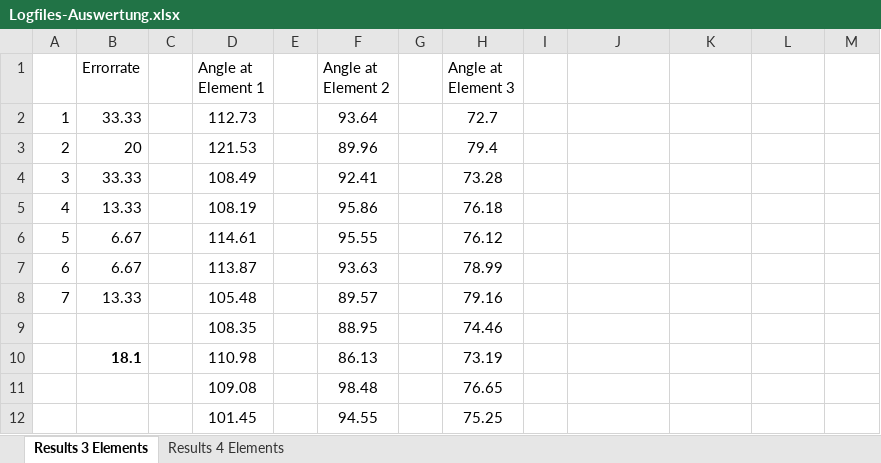
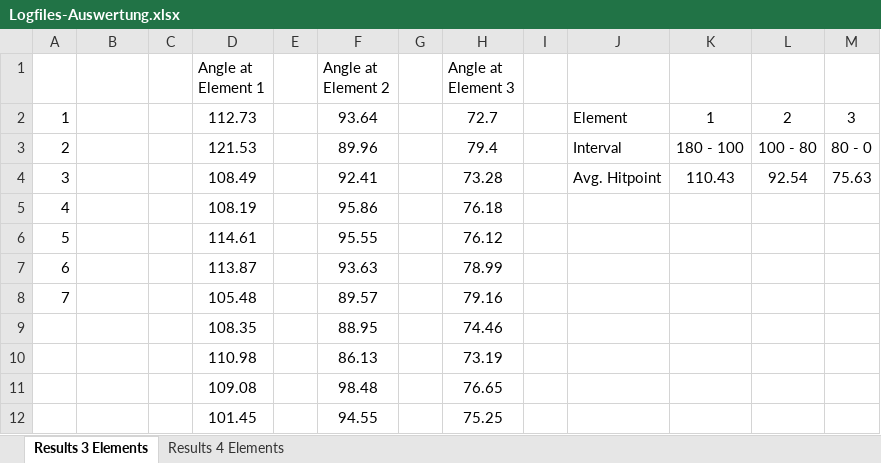
Before and after one commit to liquidsunset/HCI-Studio-SS2016, an Excel workbook: Studie/Logfiles-Auswertung.xlsx, sheet Results 3 Elements, drawn as a sheet; only a part is shown; values as stored, in another font and other column widths than the file's, no borders; the diff names each change by its address in the sheet, - before the commit and + after, or states it on an @@ line.

```diff
--- a/Studie/Logfiles-Auswertung.xlsx (sheet Results 3 Elements)
+++ b/Studie/Logfiles-Auswertung.xlsx (sheet Results 3 Elements)
-B1: Errorrate
+B1: (empty)
-B2: 33.33
+B2: (empty)
-J2: (empty)
+J2: Element
-K2: (empty)
+K2: 1
-L2: (empty)
+L2: 2
-M2: (empty)
+M2: 3
-B3: 20
+B3: (empty)
-J3: (empty)
+J3: Interval
-K3: (empty)
+K3: 180 - 100
-L3: (empty)
+L3: 100 - 80
-M3: (empty)
+M3: 80 - 0
-B4: 33.33
+B4: (empty)
-J4: (empty)
+J4: Avg. Hitpoint
-K4: (empty)
+K4: 110.43
-L4: (empty)
+L4: 92.54
-M4: (empty)
+M4: 75.63
-B5: 13.33
+B5: (empty)
-B6:B7: 6.67
+B6:B7: (empty)
-B8: 13.33
+B8: (empty)
-B10: 18.1
+B10: (empty)
```
Also changed, not shown: sheet Results 4 Elements, 2 other files.
